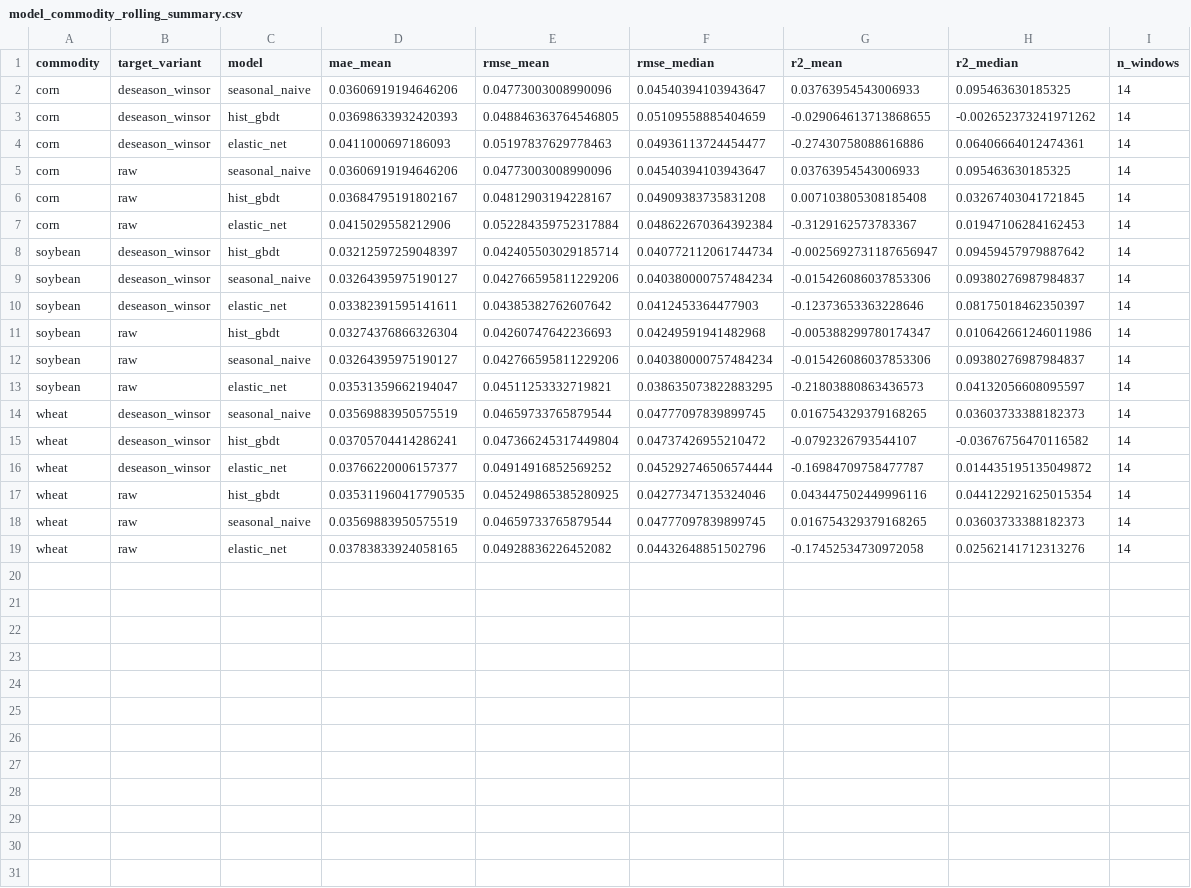
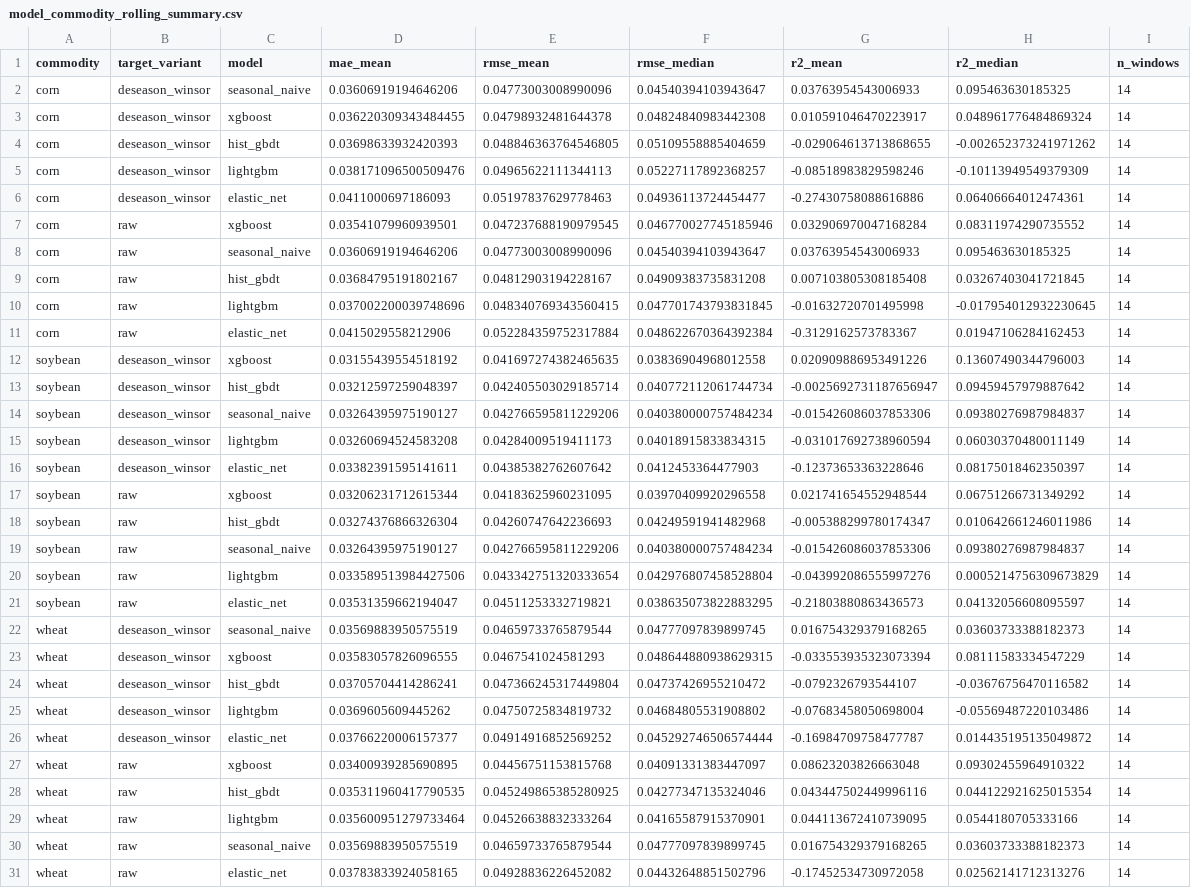
Before and after one commit to SankeerthR1/EAS508-Statistics, a CSV file: data/processed/model_commodity_rolling_summary.csv, drawn as a sheet; the diff names each change by its address in the sheet, - before the commit and + after, or states it on an @@ line.

Commit message:
update model

```diff
--- a/data/processed/model_commodity_rolling_summary.csv
+++ b/data/processed/model_commodity_rolling_summary.csv
+row 3: corn | deseason_winsor | xgboost | 0.036220309343484455 | 0.04798932481644378 | 0.04824840983442308 | 0.010591046470223917 | 0.048961776484869324 | 14
+row 5: corn | deseason_winsor | lightgbm | 0.038171096500509476 | 0.04965622111344113 | 0.05227117892368257 | -0.08518983829598246 | -0.10113949549379309 | 14
+row 7: corn | raw | xgboost | 0.03541079960939501 | 0.047237688190979545 | 0.046770027745185946 | 0.032906970047168284 | 0.08311974290735552 | 14
+row 10: corn | raw | lightgbm | 0.037002200039748696 | 0.048340769343560415 | 0.047701743793831845 | -0.01632720701495998 | -0.017954012932230645 | 14
+row 12: soybean | deseason_winsor | xgboost | 0.03155439554518192 | 0.041697274382465635 | 0.03836904968012558 | 0.020909886953491226 | 0.13607490344796003 | 14
+row 15: soybean | deseason_winsor | lightgbm | 0.03260694524583208 | 0.04284009519411173 | 0.04018915833834315 | -0.031017692738960594 | 0.06030370480011149 | 14
+row 17: soybean | raw | xgboost | 0.03206231712615344 | 0.04183625960231095 | 0.03970409920296558 | 0.021741654552948544 | 0.06751266731349292 | 14
+row 20: soybean | raw | lightgbm | 0.033589513984427506 | 0.043342751320333654 | 0.042976807458528804 | -0.043992086555997276 | 0.0005214756309673829 | 14
+row 23: wheat | deseason_winsor | xgboost | 0.03583057826096555 | 0.0467541024581293 | 0.048644880938629315 | -0.033553935323073394 | 0.08111583334547229 | 14
+row 25: wheat | deseason_winsor | lightgbm | 0.0369605609445262 | 0.04750725834819732 | 0.04684805531908802 | -0.07683458050698004 | -0.05569487220103486 | 14
+row 27: wheat | raw | xgboost | 0.03400939285690895 | 0.04456751153815768 | 0.04091331383447097 | 0.08623203826663048 | 0.09302455964910322 | 14
+row 29: wheat | raw | lightgbm | 0.035600951279733464 | 0.04526638832333264 | 0.04165587915370901 | 0.044113672410739095 | 0.0544180705333166 | 14
```
Also changed, not shown: 3 other files.
